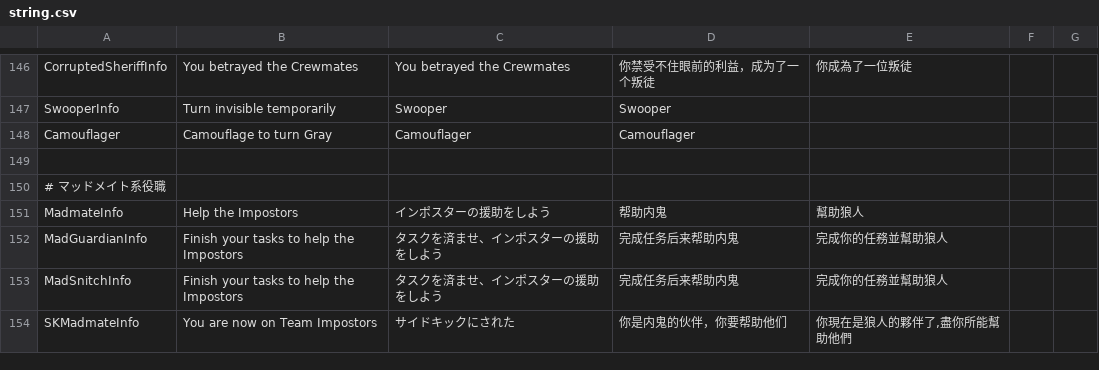
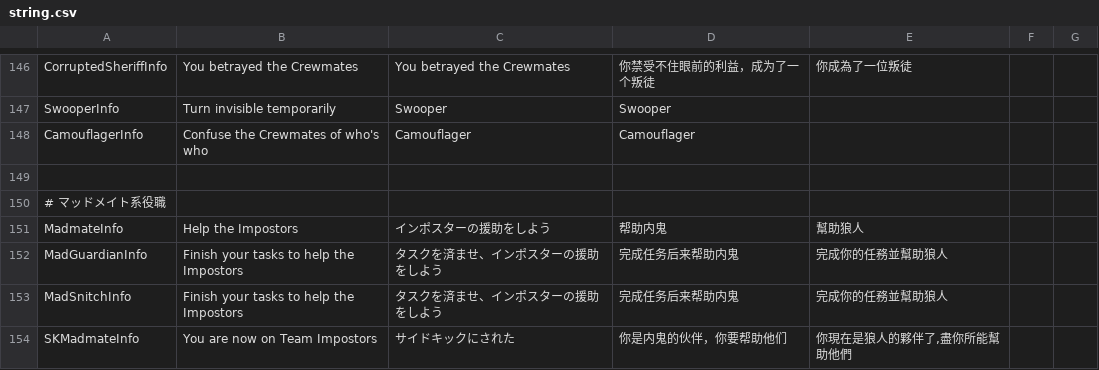
Before and after one commit to discus-sions/TownOfHost-TheOtherRoles, a CSV file: Resources/string.csv, drawn as a sheet; only a part is shown, gaps mark what is left out.

Commit message:
CAMOUFLAGE button

```diff
--- a/Resources/string.csv
+++ b/Resources/string.csv
@@ -147,3 +147,3 @@ CorruptedSheriffInfo,You betrayed the Crewmates,You betrayed the Crewmates,你
 SwooperInfo,Turn invisible temporarily,Swooper,Swooper
-Camouflager,Camouflage to turn Gray,Camouflager,Camouflager
+CamouflagerInfo,Confuse the Crewmates of who's who,Camouflager,Camouflager
 
```
Also changed, not shown: 4 other files.
